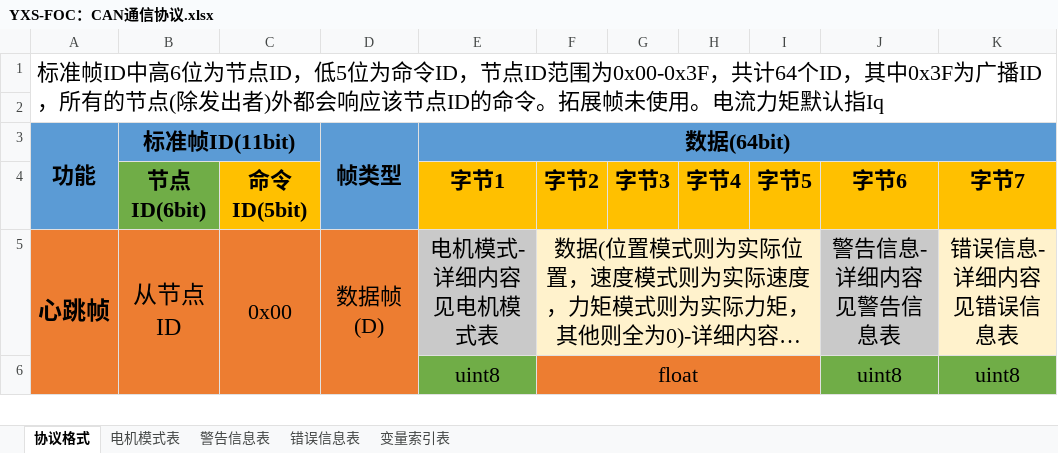
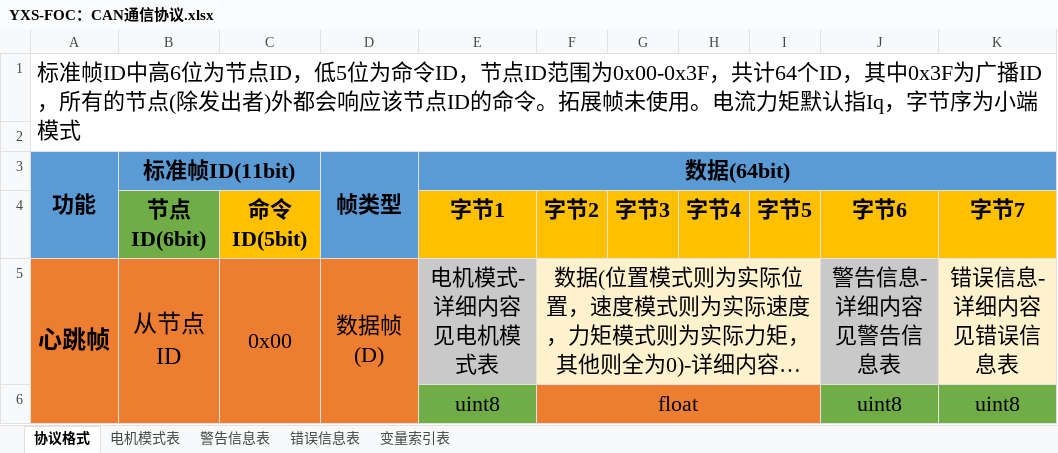
Before and after one commit to 0YXS0/YXS-FOC, an Excel workbook: YXS-FOC：CAN通信协议.xlsx, sheet 协议格式, drawn as a sheet; only a part is shown; long unchanged cells end in …; values as stored, in another font and other column widths than the file's, no borders; the diff names each change by its address in the sheet, - before the commit and + after, or states it on an @@ line.

```diff
--- a/YXS-FOC：CAN通信协议.xlsx (sheet 协议格式)
+++ b/YXS-FOC：CAN通信协议.xlsx (sheet 协议格式)
-A1 (功能): …默认指Iq
+A1 (功能): …默认指Iq，字节序为小端模式
```
Also changed, not shown: 2312S减速电机BOM表.xlsx, 5 other files.
